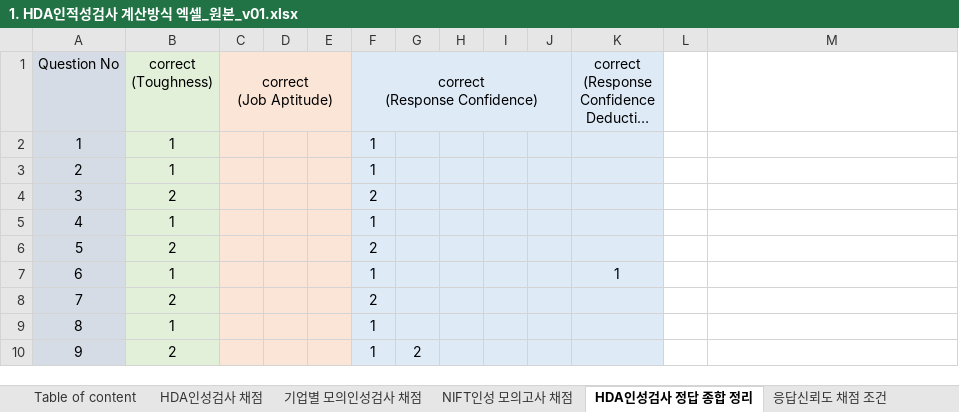
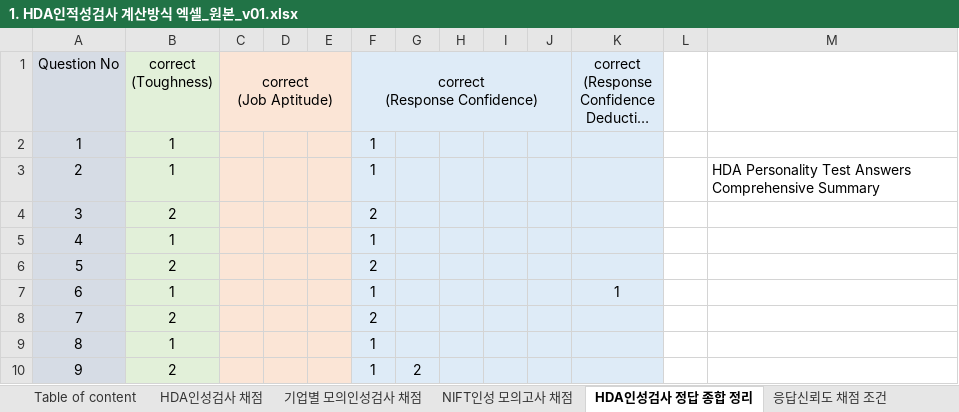
Before and after one commit to githubAbacKim/lodong-excel_php, an Excel workbook: 1. HDA인적성검사 계산방식 엑셀_원본_v01.xlsx, sheet HDA인성검사 정답 종합 정리, drawn as a sheet; only a part is shown; long unchanged cells end in …; values as stored, in another font and other column widths than the file's, no borders; the diff names each change by its address in the sheet, - before the commit and + after, or states it on an @@ line.

```diff
--- a/1. HDA인적성검사 계산방식 엑셀_원본_v01.xlsx (sheet HDA인성검사 정답 종합 정리)
+++ b/1. HDA인적성검사 계산방식 엑셀_원본_v01.xlsx (sheet HDA인성검사 정답 종합 정리)
-M3: (empty)
+M3: HDA Personality Test Answers Comprehensive Summary
```
Also changed, not shown: sheet HDA인성검사 채점, sheet NIFT인성 모의고사 채점, sheet 예시, sheet 인성 해설 조건1 예시, sheet 응답신뢰도 채점 조건, translated_인적성검사 결과 처리 프로그램_v2.5.xlsx, 3 other files.
